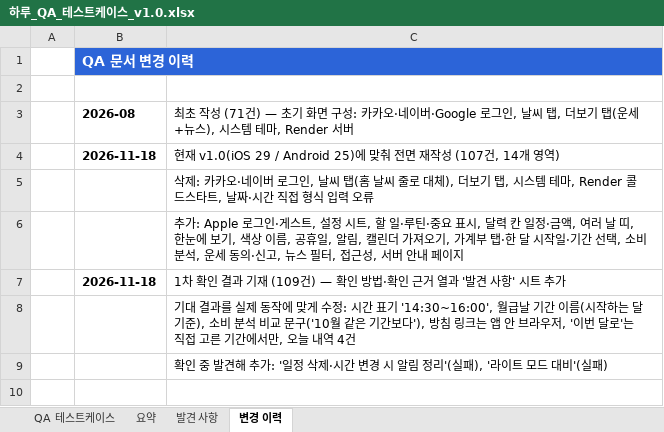
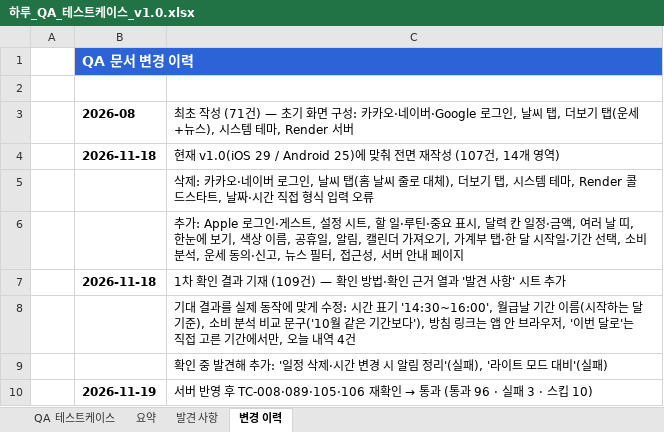
Before and after one commit to RangCloud/Haru, an Excel workbook: docs/qa/하루_QA_테스트케이스_v1.0.xlsx, sheet 변경 이력, drawn as a sheet; values as stored, in another font and other column widths than the file's, no borders; the diff names each change by its address in the sheet, - before the commit and + after, or states it on an @@ line.

```diff
--- a/docs/qa/하루_QA_테스트케이스_v1.0.xlsx (sheet 변경 이력)
+++ b/docs/qa/하루_QA_테스트케이스_v1.0.xlsx (sheet 변경 이력)
+row 10:  | 2026-11-19 | 서버 반영 후 TC-008·089·105·106 재확인 → 통과 (통과 96 · 실패 3 · 스킵 10)
```
Also changed, not shown: sheet 발견 사항, sheet QA 테스트케이스, 3 other files.
